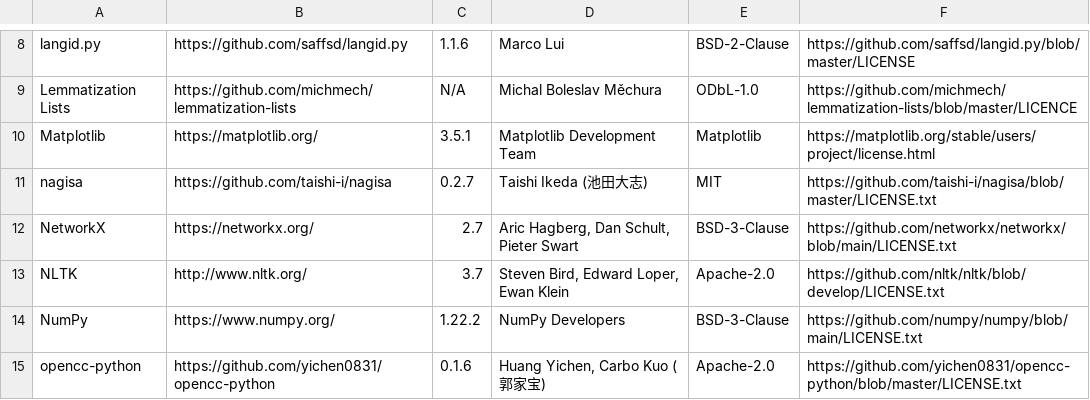
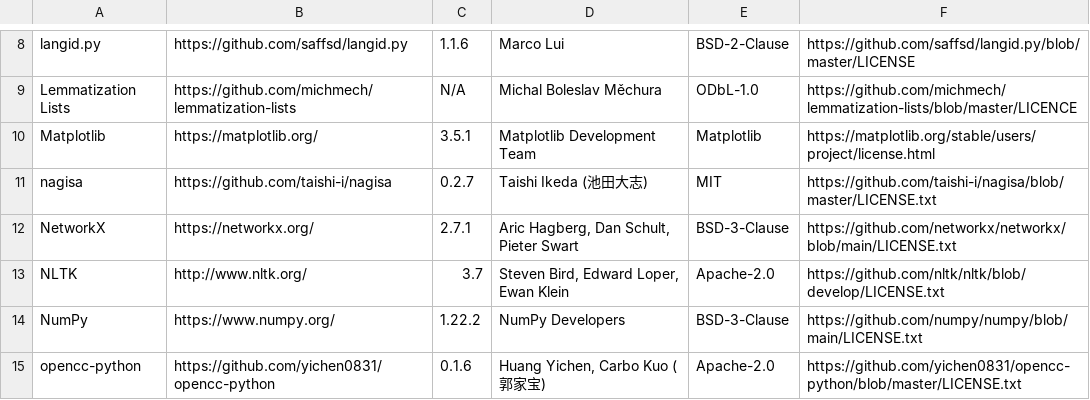
Before and after one commit to orgTestCodacy11KRepos110MB/repo-5838-Wordless, a CSV file: src/wl_acks.csv, drawn as a sheet; only a part is shown, gaps mark what is left out.

```diff
--- a/src/wl_acks.csv
+++ b/src/wl_acks.csv
@@ -11,3 +11,3 @@ Matplotlib,https://matplotlib.org/,3.5.1,Matplotlib Development Team,Matplotlib,
 nagisa,https://github.com/taishi-i/nagisa,0.2.7,Taishi Ikeda (池田大志),MIT,https://github.com/taishi-i/nagisa/blob/master/LICENSE.txt
-NetworkX,https://networkx.org/,2.7,"Aric Hagberg, Dan Schult, Pieter Swart",BSD-3-Clause,https://github.com/networkx/networkx/blob/main/LICENSE.txt
+NetworkX,https://networkx.org/,2.7.1,"Aric Hagberg, Dan Schult, Pieter Swart",BSD-3-Clause,https://github.com/networkx/networkx/blob/main/LICENSE.txt
 NLTK,http://www.nltk.org/,3.7,"Steven Bird, Edward Loper, Ewan Klein",Apache-2.0,https://github.com/nltk/nltk/blob/develop/LICENSE.txt
```
Also changed, not shown: 1 other file.
